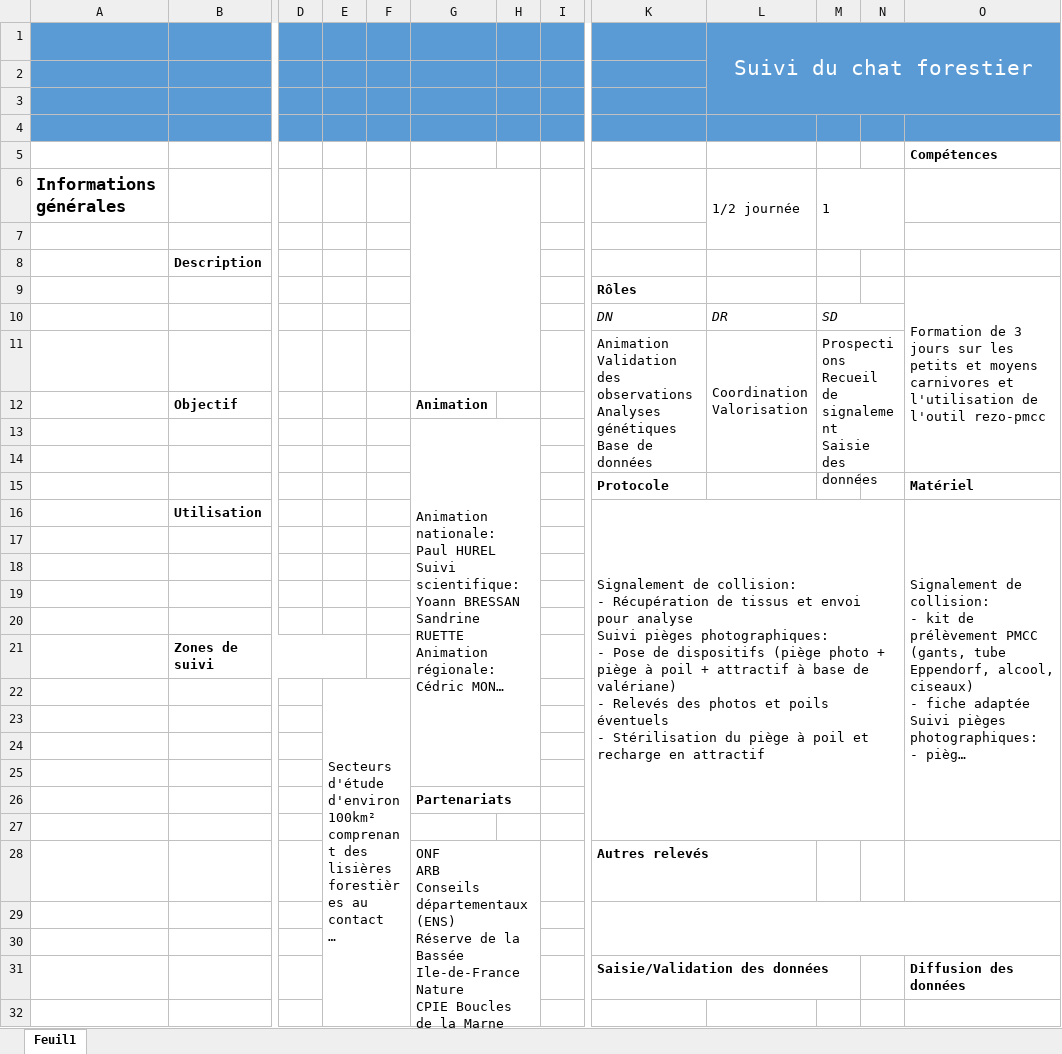
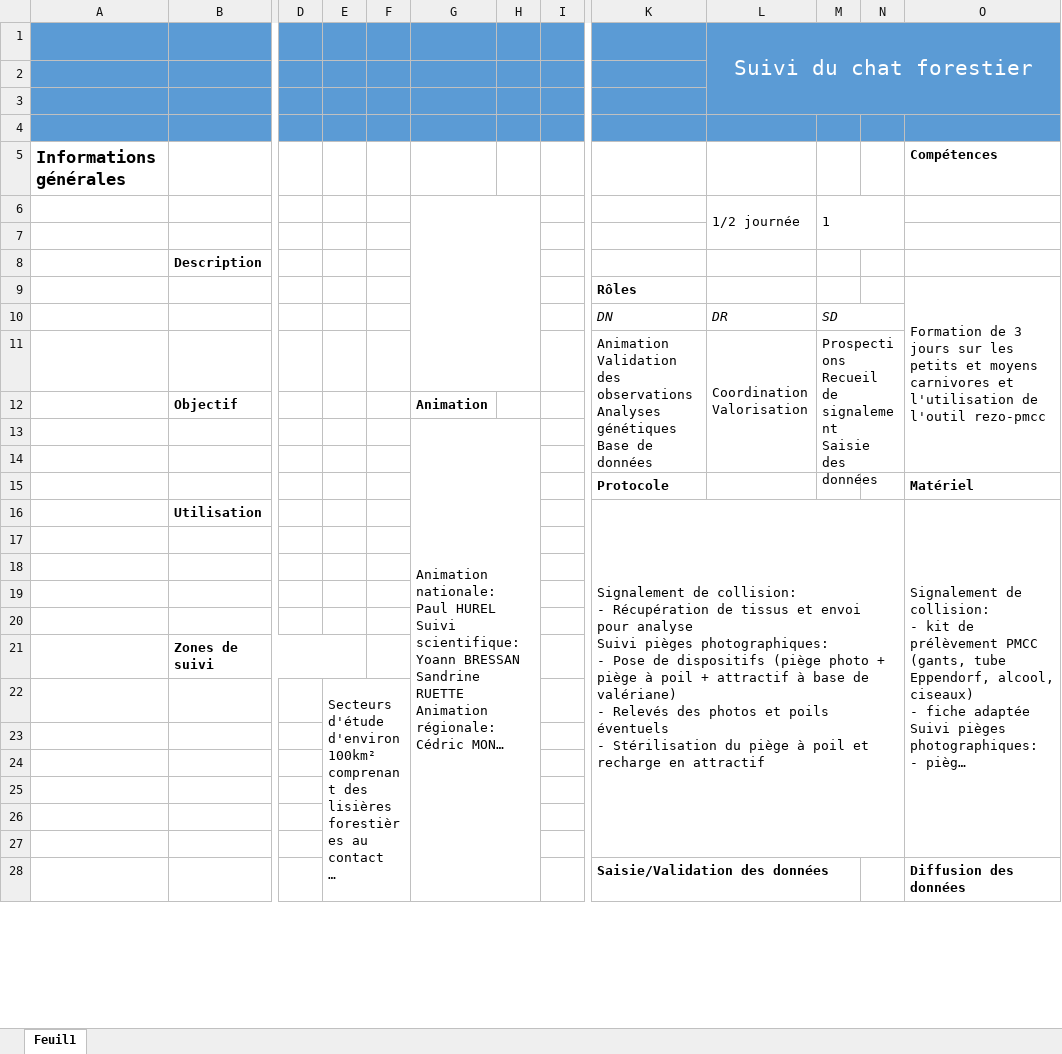
Before and after one commit to OFB-IdF/src_idf, an Excel workbook: chat.xlsx, sheet Feuil1, drawn as a sheet; only a part is shown, gaps mark what is left out; long unchanged cells end in …; values as stored, in another font and other column widths than the file's, no borders; charts and pictures not drawn; removed rows and columns are numbered as before the commit, all else as after; rows hold the shown columns only; ↵ is a line break in a cell; the diff covers the shown part only; the diff names each change by its address in the sheet, - before the commit and + after, or states it on an @@ line.

```diff
--- a/chat.xlsx (sheet Feuil1)
+++ b/chat.xlsx (sheet Feuil1)
-row 5:  |  |  |  |  |  |  |  |  |  |  |  | Compétences
-G6:H11 merged
-L5: 1/2 journée
+L5: (empty)
-L6:L7 merged
-M5: 1
+M5: (empty)
-M6:N7 merged
-O5: (empty)
+O5: Compétences
+row 6:  |  |  |  |  |  |  |  |  | 1/2 journée | 1
-G13:H25 merged
+G13:H29 merged
-K16:N27 merged
+K16:N27 merged
-O16:O27 merged
+O16:O27 merged
-E22:F35 merged
+E22:F35 merged
@@ row 26 moved to row 30: Partenariats @@
-row 27: (empty)
-row 28:  |  |  |  |  | ONF ↵ ARB ↵ Conseils départementaux (ENS) ↵ Réserve de la Bassée ↵ Ile-de-France Nature ↵ CPIE Boucles de la Marne |  |  | Autres relevés
-K29:O30 merged
-row 32: (empty)
```
Also changed, not shown: 3 added rows, 3 edited cells and merged cells elsewhere in this sheet, charts or pictures, bocage.xlsx, castor.xlsx, 17 other files.
